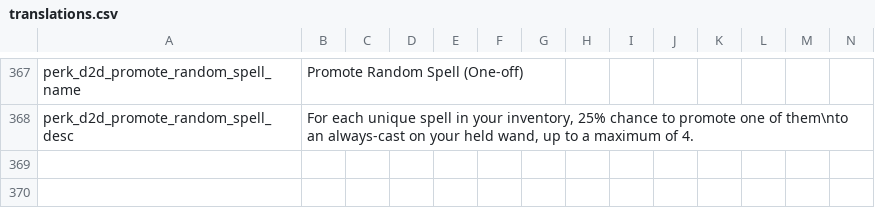
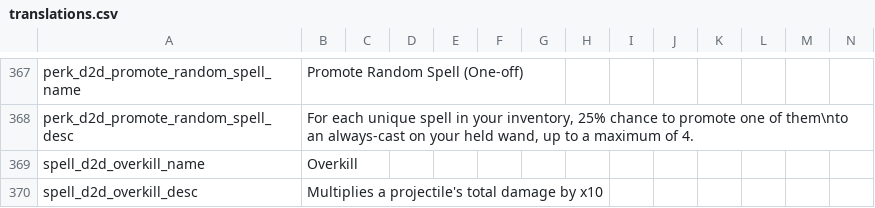
Before and after one commit to meyergames/noita-mod-d2d-content-pack, a CSV file: translations.csv, drawn as a sheet; only a part is shown, gaps mark what is left out; rows hold the shown columns only; the diff names each change by its address in the sheet, - before the commit and + after, or states it on an @@ line.

Commit message:
add Overkill spell

```diff
--- a/translations.csv
+++ b/translations.csv
+row 369: spell_d2d_overkill_name | Overkill
+row 370: spell_d2d_overkill_desc | Multiplies a projectile's total damage by x10
```
Also changed, not shown: 8 other files.
